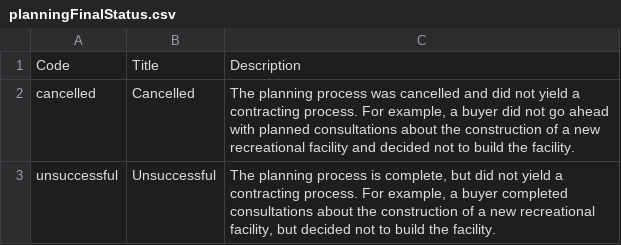
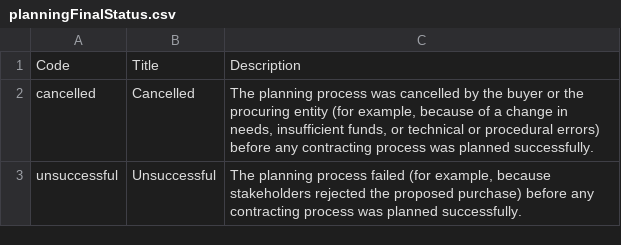
Before and after one commit to open-contracting/standard, a CSV file: schema/codelists/planningFinalStatus.csv, drawn as a sheet.

Commit message:
schema: Reword planningFinalStatus descriptions. Add planning.finalStatusDetails. Remove object name from field names. Order array fields last.

```diff
--- a/schema/codelists/planningFinalStatus.csv
+++ b/schema/codelists/planningFinalStatus.csv
@@ -1,3 +1,3 @@
 Code,Title,Description
-cancelled,Cancelled,"The planning process was cancelled and did not yield a contracting process. For example, a buyer did not go ahead with planned consultations about the construction of a new recreational facility and decided not to build the facility."
-unsuccessful,Unsuccessful,"The planning process is complete, but did not yield a contracting process. For example, a buyer completed consultations about the construction of a new recreational facility, but decided not to build the facility."
+cancelled,Cancelled,"The planning process was cancelled by the buyer or the procuring entity (for example, because of a change in needs, insufficient funds, or technical or procedural errors) before any contracting process was planned successfully."
+unsuccessful,Unsuccessful,"The planning process failed (for example, because stakeholders rejected the proposed purchase) before any contracting process was planned successfully."
```
Also changed, not shown: 4 other files.
